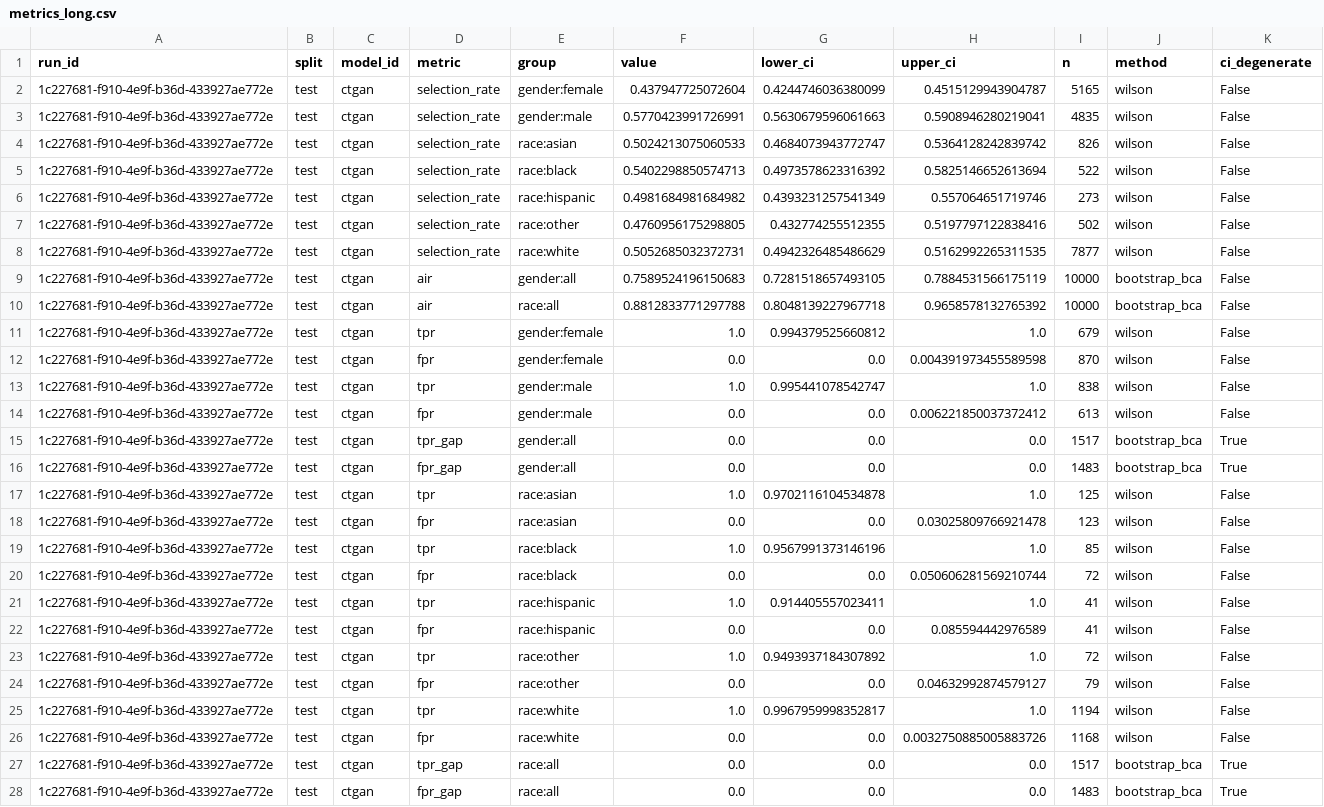
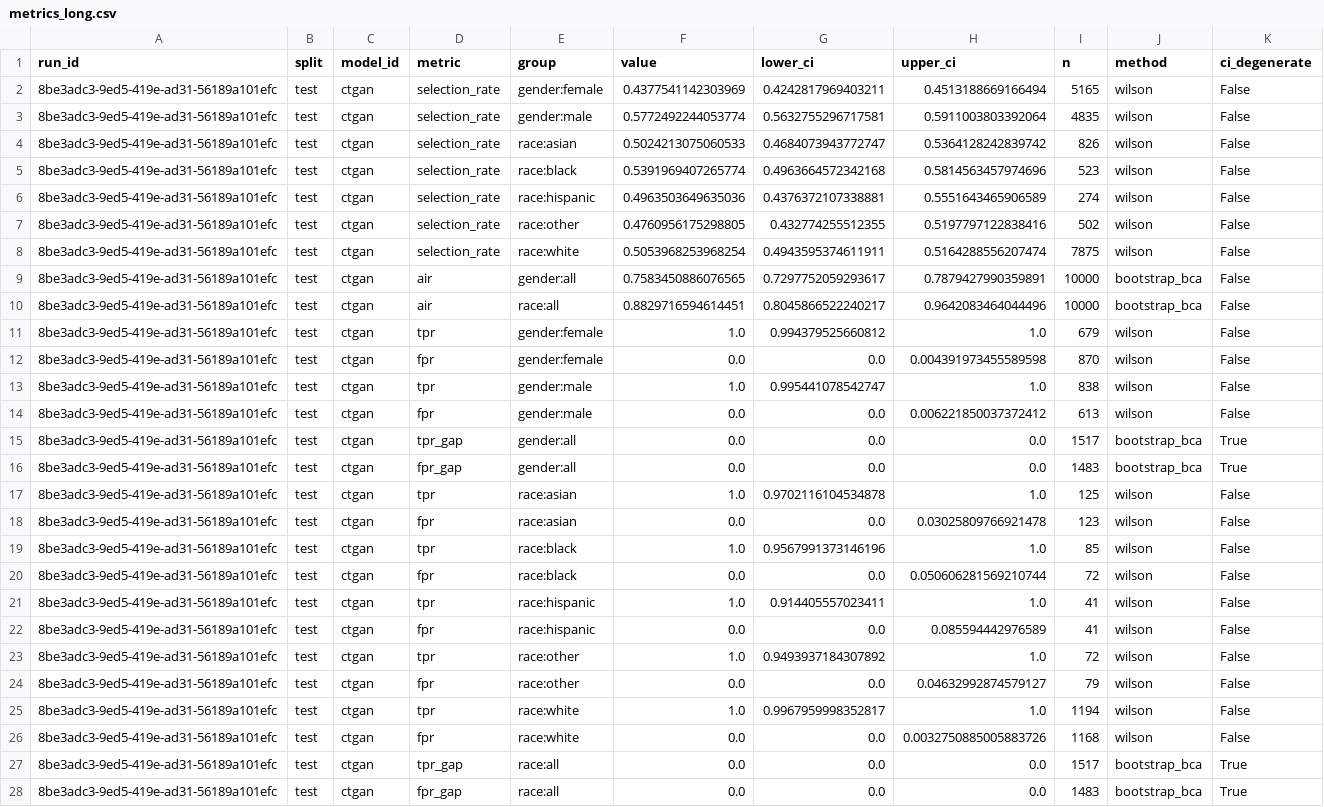
Before and after one commit to equilens-labs/fl-bsa-whitepaper, a CSV file: intake/metrics_long.csv, drawn as a sheet; the diff names each change by its address in the sheet, - before the commit and + after, or states it on an @@ line.

```diff
--- a/intake/metrics_long.csv
+++ b/intake/metrics_long.csv
-A2:A28 (run_id): 1c227681-f910-4e9f-b36d-433927ae772e
+A2:A28 (run_id): 8be3adc3-9ed5-419e-ad31-56189a101efc
-F2 (value): 0.437947725072604
+F2 (value): 0.4377541142303969
-G2 (lower_ci): 0.4244746036380099
+G2 (lower_ci): 0.4242817969403211
-H2 (upper_ci): 0.4515129943904787
+H2 (upper_ci): 0.4513188669166494
-F3 (value): 0.5770423991726991
+F3 (value): 0.5772492244053774
-G3 (lower_ci): 0.5630679596061663
+G3 (lower_ci): 0.5632755296717581
-H3 (upper_ci): 0.5908946280219041
+H3 (upper_ci): 0.5911003803392064
-F5 (value): 0.5402298850574713
+F5 (value): 0.5391969407265774
-G5 (lower_ci): 0.4973578623316392
+G5 (lower_ci): 0.4963664572342168
-H5 (upper_ci): 0.5825146652613694
+H5 (upper_ci): 0.5814563457974696
-I5 (n): 522
+I5 (n): 523
-F6 (value): 0.4981684981684982
+F6 (value): 0.4963503649635036
-G6 (lower_ci): 0.4393231257541349
+G6 (lower_ci): 0.4376372107338881
-H6 (upper_ci): 0.557064651719746
+H6 (upper_ci): 0.5551643465906589
-I6 (n): 273
+I6 (n): 274
-F8 (value): 0.5052685032372731
+F8 (value): 0.5053968253968254
-G8 (lower_ci): 0.4942326485486629
+G8 (lower_ci): 0.4943595374611911
-H8 (upper_ci): 0.5162992265311535
+H8 (upper_ci): 0.5164288556207474
-I8 (n): 7877
+I8 (n): 7875
-F9 (value): 0.7589524196150683
+F9 (value): 0.7583450886076565
-G9 (lower_ci): 0.7281518657493105
+G9 (lower_ci): 0.7297752059293617
-H9 (upper_ci): 0.7884531566175119
+H9 (upper_ci): 0.7879427990359891
-F10 (value): 0.8812833771297788
+F10 (value): 0.8829716594614451
-G10 (lower_ci): 0.8048139227967718
+G10 (lower_ci): 0.8045866522240217
-H10 (upper_ci): 0.9658578132765392
+H10 (upper_ci): 0.9642083464044496
```
Also changed, not shown: intake/group_confusion.csv, intake/selection_rates.csv, 32 other files.
